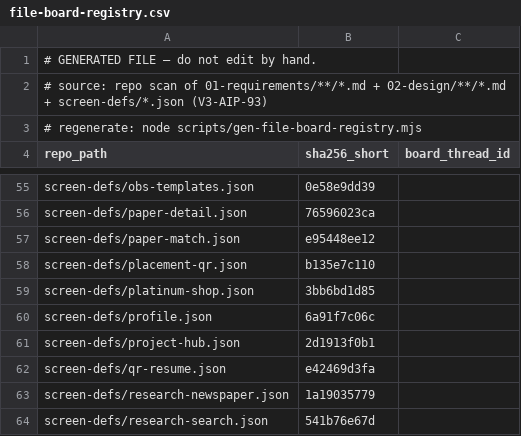
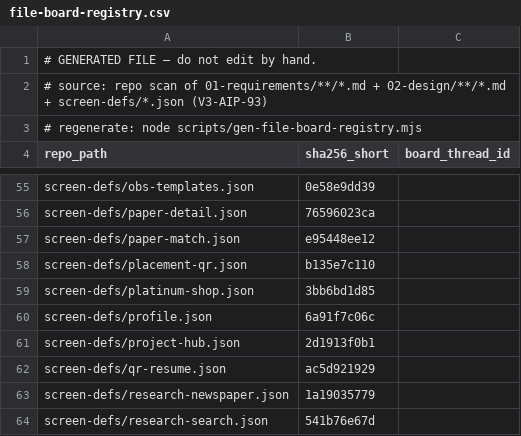
Before and after one commit to itherculeslaboratory-cyber/it-hercules-laboratory_ver3, a CSV file: 04-traceability/file-board-registry.csv, drawn as a sheet; only a part is shown, gaps mark what is left out.

```diff
--- a/04-traceability/file-board-registry.csv
+++ b/04-traceability/file-board-registry.csv
@@ -61,3 +61,3 @@
 "screen-defs/project-hub.json","2d1913f0b1",""
-"screen-defs/qr-resume.json","e42469d3fa",""
+"screen-defs/qr-resume.json","ac5d921929",""
 "screen-defs/research-newspaper.json","1a19035779",""
```
Also changed, not shown: 7 other files.
